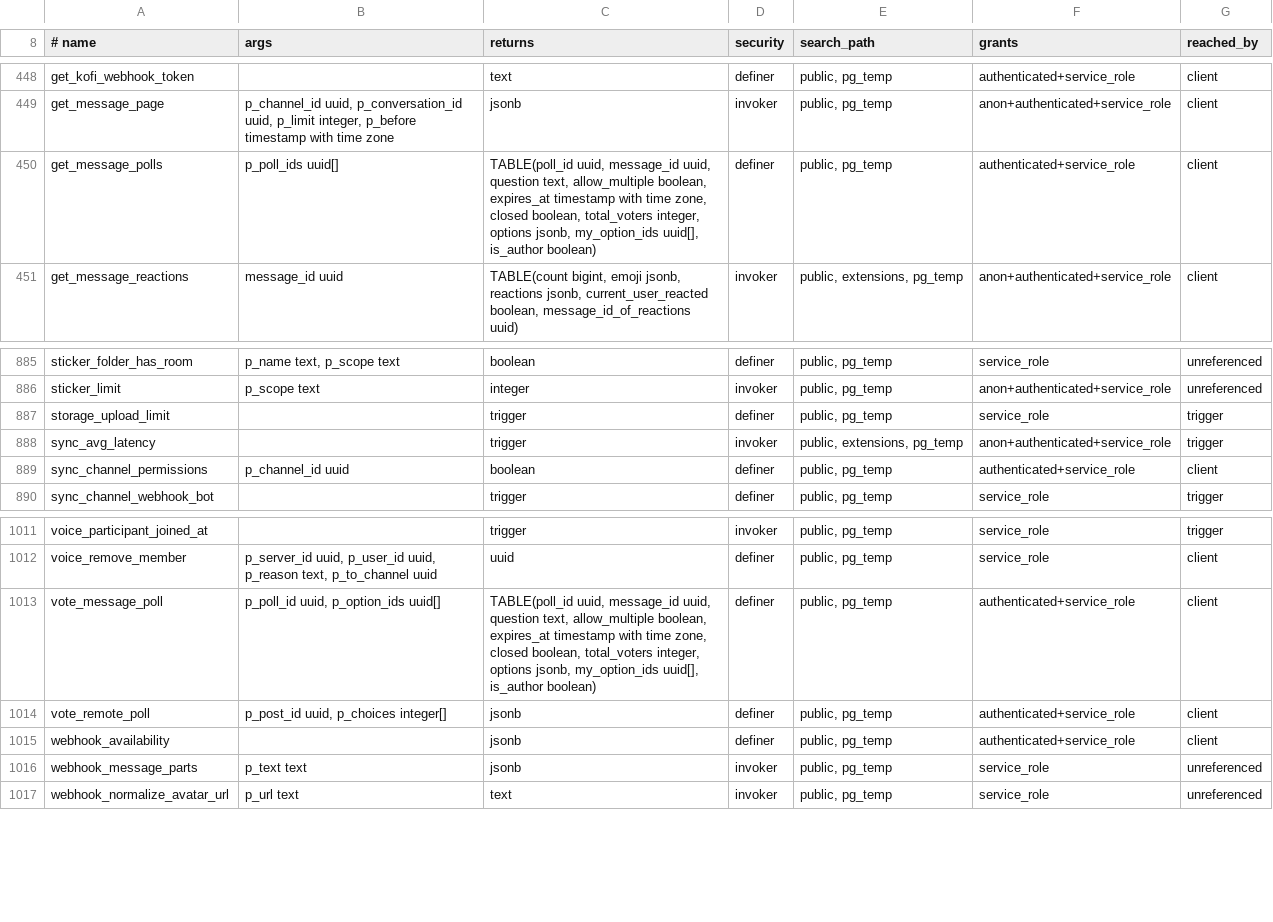
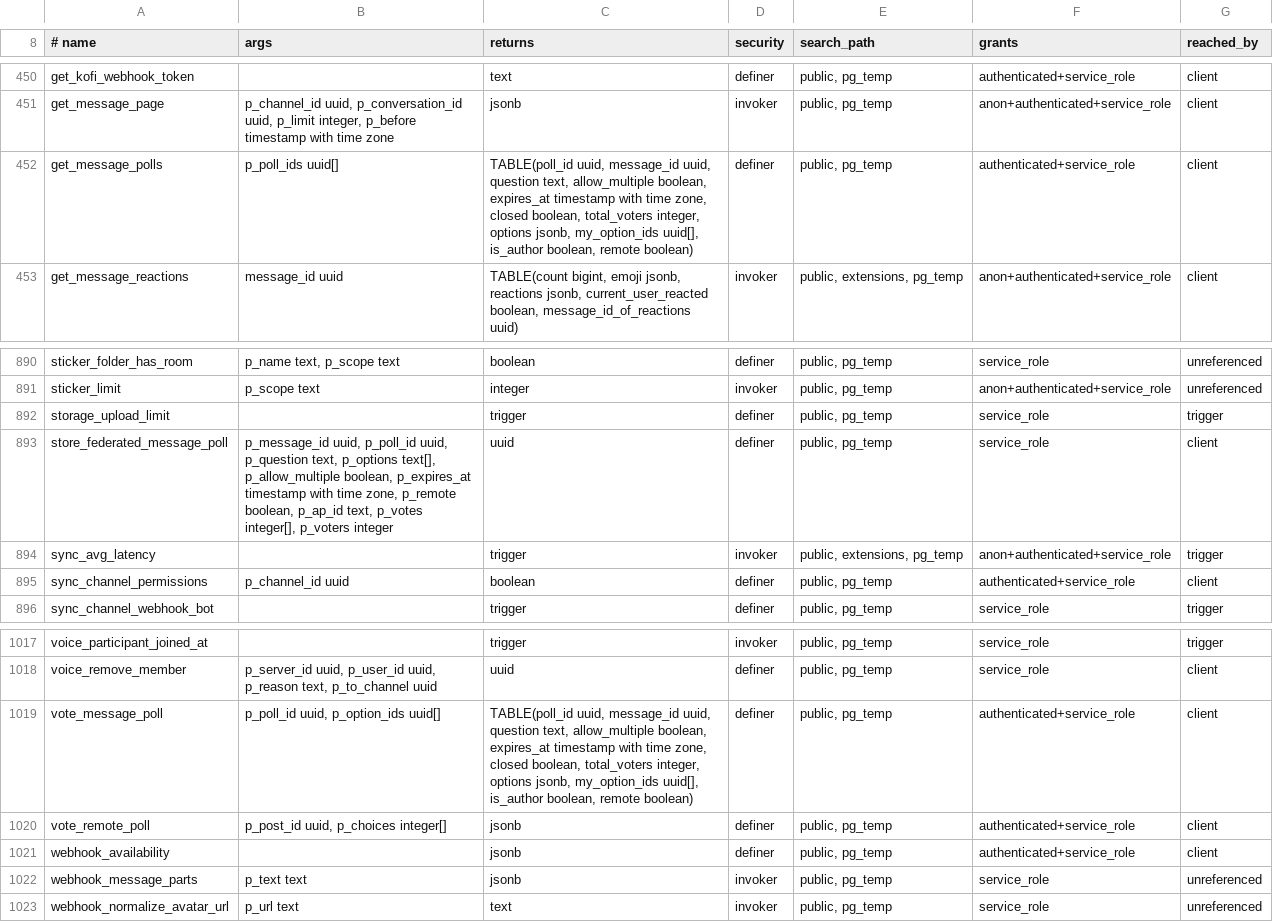
Before and after one commit to y4my4my4m/harmony, a TSV file: db_schema/SURFACE.tsv, drawn as a sheet; only a part is shown, gaps mark what is left out; the diff covers the shown part only.

Commit message:
feat(federation): polls in messages across instances
A channel poll's tally lives on the server's host, a DM poll's on the author's instance. The Note carries harmony:poll (Question fields); votes are Mastodon-style vote Notes to the holder; counts and closing travel as Update(Question), batched, through message_poll_outbox. Copies of hosts without harmony:polls offer no polls. Mastodon DM Questions land in the conversation (20261105990001).

```diff
--- a/db_schema/SURFACE.tsv
+++ b/db_schema/SURFACE.tsv
@@ -449,3 +451,3 @@ get_kofi_webhook_token		text	definer	public, pg_temp	authenticated+service_role
 get_message_page	p_channel_id uuid, p_conversation_id uuid, p_limit integer, p_before timestamp with time zone	jsonb	invoker	public, pg_temp	anon+authenticated+service_role	client
-get_message_polls	p_poll_ids uuid[]	TABLE(poll_id uuid, message_id uuid, question text, allow_multiple boolean, expires_at timestamp with time zone, closed boolean, total_voters integer, options jsonb, my_option_ids uuid[], is_author boolean)	definer	public, pg_temp	authenticated+service_role	client
+get_message_polls	p_poll_ids uuid[]	TABLE(poll_id uuid, message_id uuid, question text, allow_multiple boolean, expires_at timestamp with time zone, closed boolean, total_voters integer, options jsonb, my_option_ids uuid[], is_author boolean, remote boolean)	definer	public, pg_temp	authenticated+service_role	client
 get_message_reactions	message_id uuid	TABLE(count bigint, emoji jsonb, reactions jsonb, current_user_reacted boolean, message_id_of_reactions uuid)	invoker	public, extensions, pg_temp	anon+authenticated+service_role	client
@@ -887,2 +892,3 @@ sticker_limit	p_scope text	integer	invoker	public, pg_temp	anon+authenticated+se
 storage_upload_limit		trigger	definer	public, pg_temp	service_role	trigger
+store_federated_message_poll	p_message_id uuid, p_poll_id uuid, p_question text, p_options text[], p_allow_multiple boolean, p_expires_at timestamp with time zone, p_remote boolean, p_ap_id text, p_votes integer[], p_voters integer	uuid	definer	public, pg_temp	service_role	client
 sync_avg_latency		trigger	invoker	public, extensions, pg_temp	anon+authenticated+service_role	trigger
@@ -1012,3 +1018,3 @@ voice_participant_joined_at		trigger	invoker	public, pg_temp	service_role	trigge
 voice_remove_member	p_server_id uuid, p_user_id uuid, p_reason text, p_to_channel uuid	uuid	definer	public, pg_temp	service_role	client
-vote_message_poll	p_poll_id uuid, p_option_ids uuid[]	TABLE(poll_id uuid, message_id uuid, question text, allow_multiple boolean, expires_at timestamp with time zone, closed boolean, total_voters integer, options jsonb, my_option_ids uuid[], is_author boolean)	definer	public, pg_temp	authenticated+service_role	client
+vote_message_poll	p_poll_id uuid, p_option_ids uuid[]	TABLE(poll_id uuid, message_id uuid, question text, allow_multiple boolean, expires_at timestamp with time zone, closed boolean, total_voters integer, options jsonb, my_option_ids uuid[], is_author boolean, remote boolean)	definer	public, pg_temp	authenticated+service_role	client
 vote_remote_poll	p_post_id uuid, p_choices integer[]	jsonb	definer	public, pg_temp	authenticated+service_role	client
```
Also changed, not shown: 5 added rows and 1 edited cell elsewhere in this file, db_schema/REACHABILITY.tsv, 39 other files.
